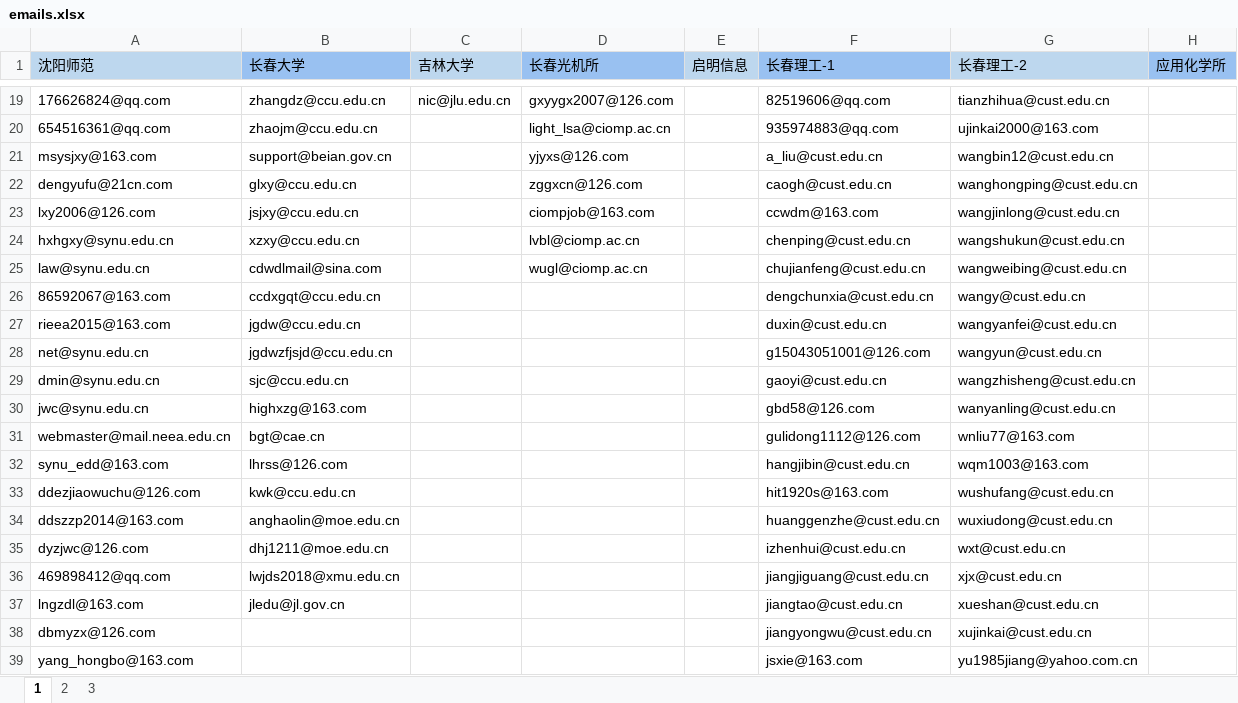
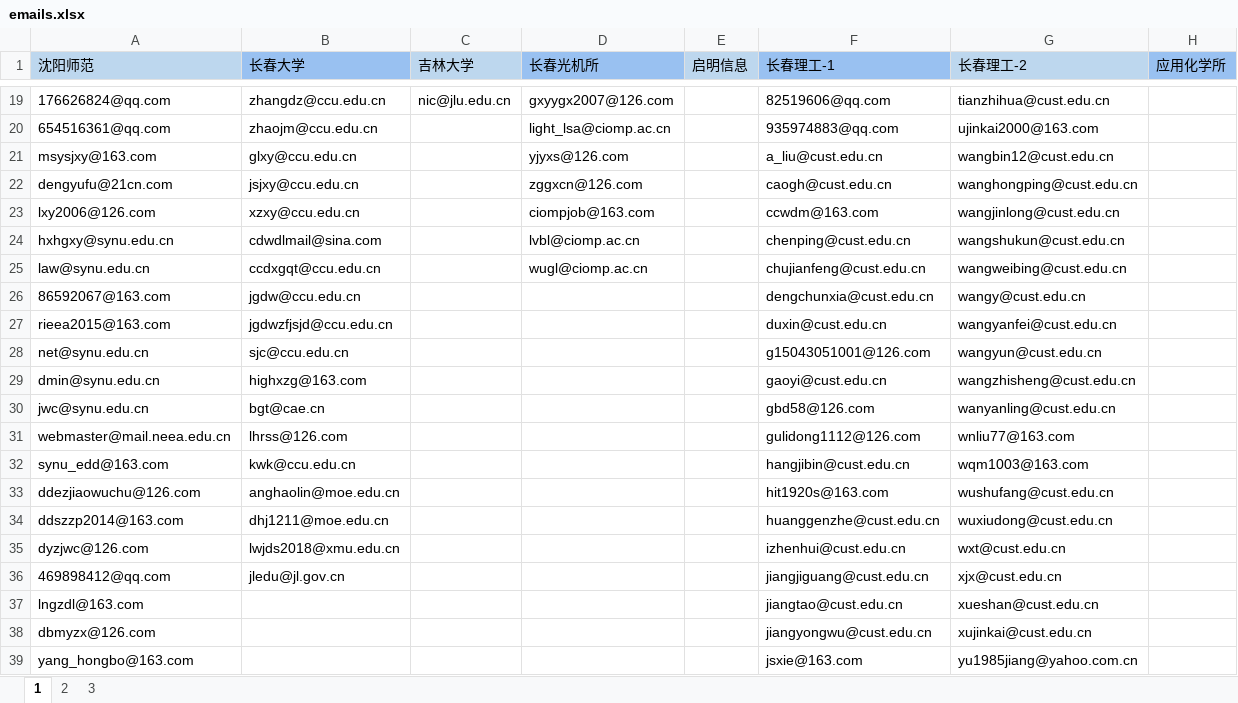
Before and after one commit to MrFIFA2016/emails, an Excel workbook: emails.xlsx, sheet 1, drawn as a sheet; only a part is shown, gaps mark what is left out; values as stored, in another font and other column widths than the file's, no borders; the diff names each change by its address in the sheet, - before the commit and + after, or states it on an @@ line.

```diff
--- a/emails.xlsx (sheet 1)
+++ b/emails.xlsx (sheet 1)
-B21 (长春大学): support@beian.gov.cn
+B21 (长春大学): glxy@ccu.edu.cn
-B22 (长春大学): glxy@ccu.edu.cn
+B22 (长春大学): jsjxy@ccu.edu.cn
-B23 (长春大学): jsjxy@ccu.edu.cn
+B23 (长春大学): xzxy@ccu.edu.cn
-B24 (长春大学): xzxy@ccu.edu.cn
+B24 (长春大学): cdwdlmail@sina.com
-B25 (长春大学): cdwdlmail@sina.com
+B25 (长春大学): ccdxgqt@ccu.edu.cn
-B26 (长春大学): ccdxgqt@ccu.edu.cn
+B26 (长春大学): jgdw@ccu.edu.cn
-B27 (长春大学): jgdw@ccu.edu.cn
+B27 (长春大学): jgdwzfjsjd@ccu.edu.cn
-B28 (长春大学): jgdwzfjsjd@ccu.edu.cn
+B28 (长春大学): sjc@ccu.edu.cn
-B29 (长春大学): sjc@ccu.edu.cn
+B29 (长春大学): highxzg@163.com
-B30 (长春大学): highxzg@163.com
+B30 (长春大学): bgt@cae.cn
-B31 (长春大学): bgt@cae.cn
+B31 (长春大学): lhrss@126.com
-B32 (长春大学): lhrss@126.com
+B32 (长春大学): kwk@ccu.edu.cn
-B33 (长春大学): kwk@ccu.edu.cn
+B33 (长春大学): anghaolin@moe.edu.cn
-B34 (长春大学): anghaolin@moe.edu.cn
+B34 (长春大学): dhj1211@moe.edu.cn
-B35 (长春大学): dhj1211@moe.edu.cn
+B35 (长春大学): lwjds2018@xmu.edu.cn
-B36 (长春大学): lwjds2018@xmu.edu.cn
+B36 (长春大学): jledu@jl.gov.cn
-B37 (长春大学): jledu@jl.gov.cn
+B37 (长春大学): (empty)
```
Also changed, not shown: sheet 3.
